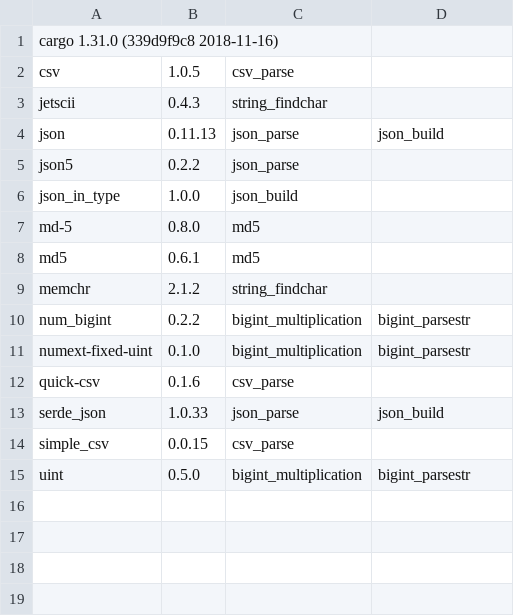
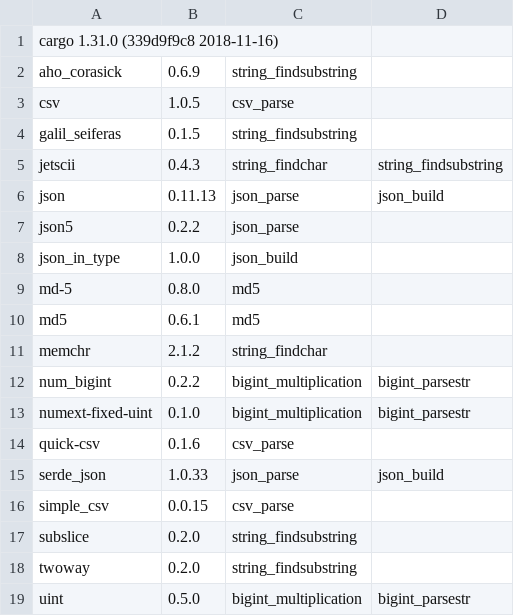
Before and after one commit to veniamin-ilmer/crate-race, a CSV file: crate_list.csv, drawn as a sheet.

```diff
--- a/crate_list.csv
+++ b/crate_list.csv
@@ -1,4 +1,6 @@
 cargo 1.31.0 (339d9f9c8 2018-11-16)
+aho_corasick,0.6.9,string_findsubstring
 csv,1.0.5,csv_parse
-jetscii,0.4.3,string_findchar
+galil_seiferas,0.1.5,string_findsubstring
+jetscii,0.4.3,string_findchar,string_findsubstring
 json,0.11.13,json_parse,json_build
@@ -14,2 +16,4 @@ serde_json,1.0.33,json_parse,json_build
 simple_csv,0.0.15,csv_parse
+subslice,0.2.0,string_findsubstring
+twoway,0.2.0,string_findsubstring
 uint,0.5.0,bigint_multiplication,bigint_parsestr
```
Also changed, not shown: 10 other files.
